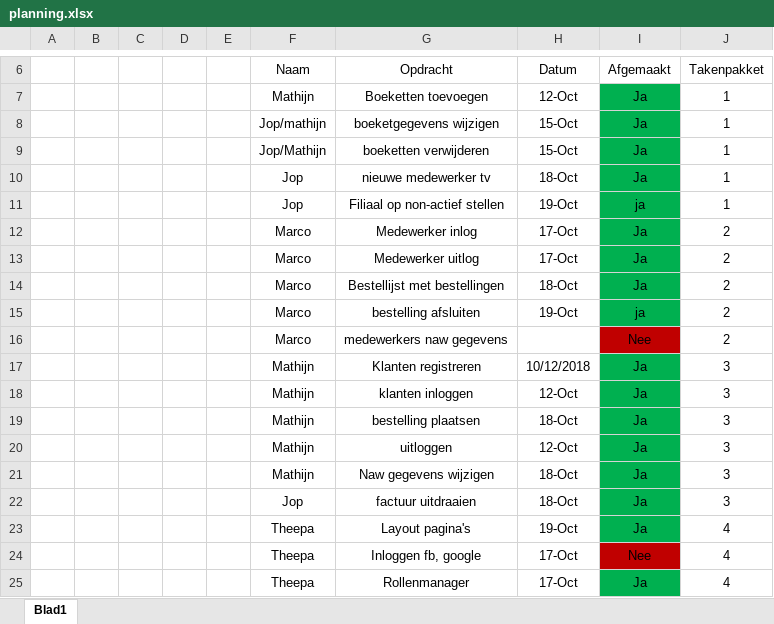
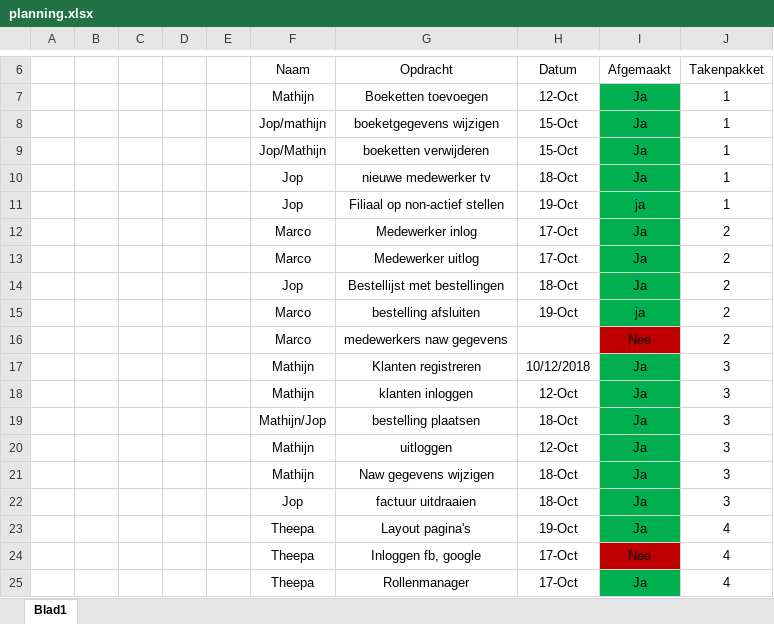
Before and after one commit to MathijnDiskTokkie/fowert, an Excel workbook: planning.xlsx, sheet Blad1, drawn as a sheet; only a part is shown, gaps mark what is left out; values as stored, in another font and other column widths than the file's, no borders; table styles not drawn; the diff names each change by its address in the sheet, - before the commit and + after, or states it on an @@ line.

```diff
--- a/planning.xlsx (sheet Blad1)
+++ b/planning.xlsx (sheet Blad1)
-F14 (Naam): Marco
+F14 (Naam): Jop
-F19 (Naam): Mathijn
+F19 (Naam): Mathijn/Jop
```
Also changed, not shown: 34 other files.
